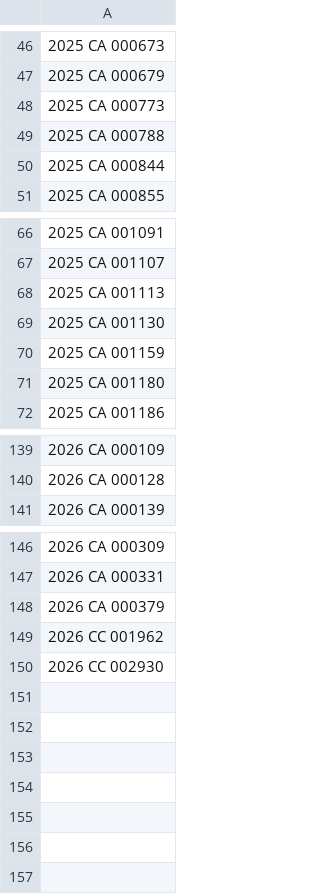
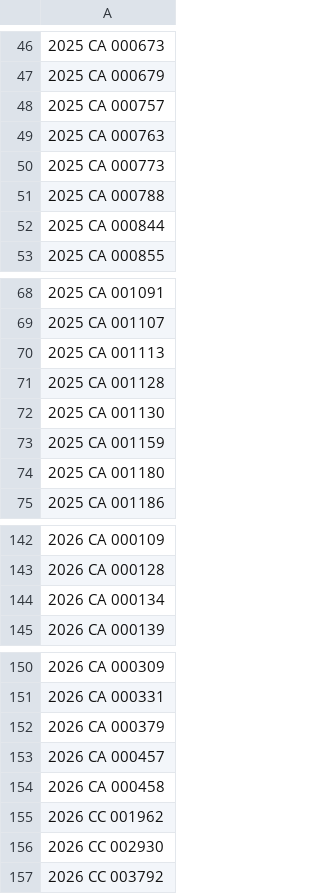
Before and after one commit to figlesias7/realforeclose-escambia, a CSV file: data/all_seen.csv, drawn as a sheet; only a part is shown, gaps mark what is left out.

```diff
--- a/data/all_seen.csv
+++ b/data/all_seen.csv
@@ -47,2 +47,4 @@
 2025 CA 000679
+2025 CA 000757
+2025 CA 000763
 2025 CA 000773
@@ -68,2 +70,3 @@
 2025 CA 001113
+2025 CA 001128
 2025 CA 001130
@@ -140,2 +143,3 @@
 2026 CA 000128
+2026 CA 000134
 2026 CA 000139
@@ -148,3 +152,6 @@
 2026 CA 000379
+2026 CA 000457
+2026 CA 000458
 2026 CC 001962
 2026 CC 002930
+2026 CC 003792
```
Also changed, not shown: data/event_log.csv, 3 other files.
